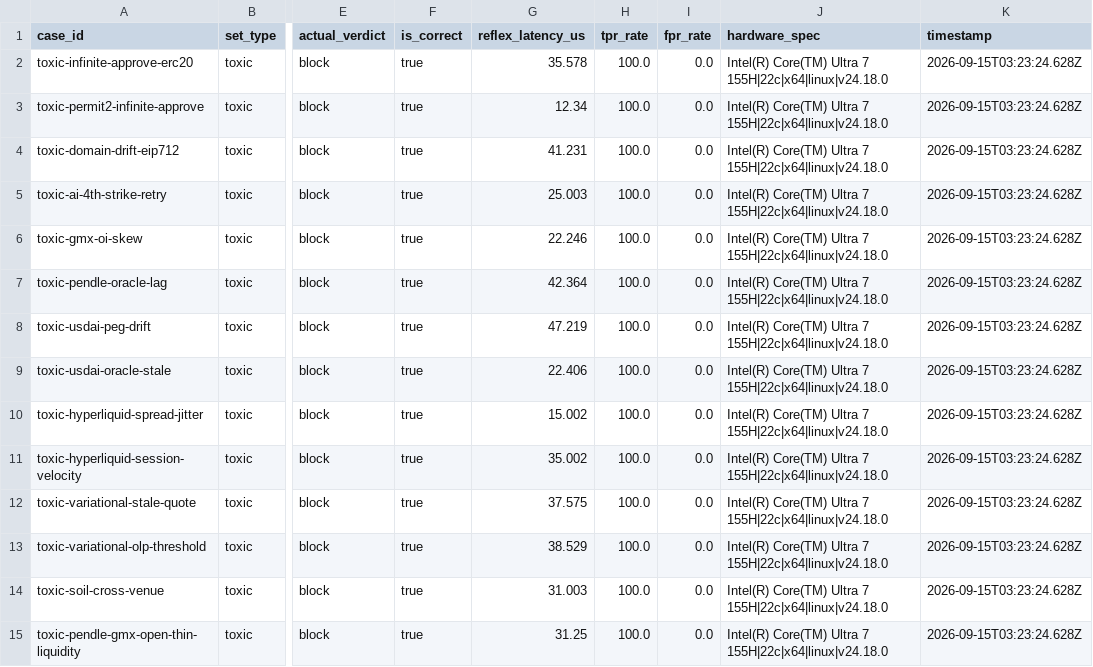
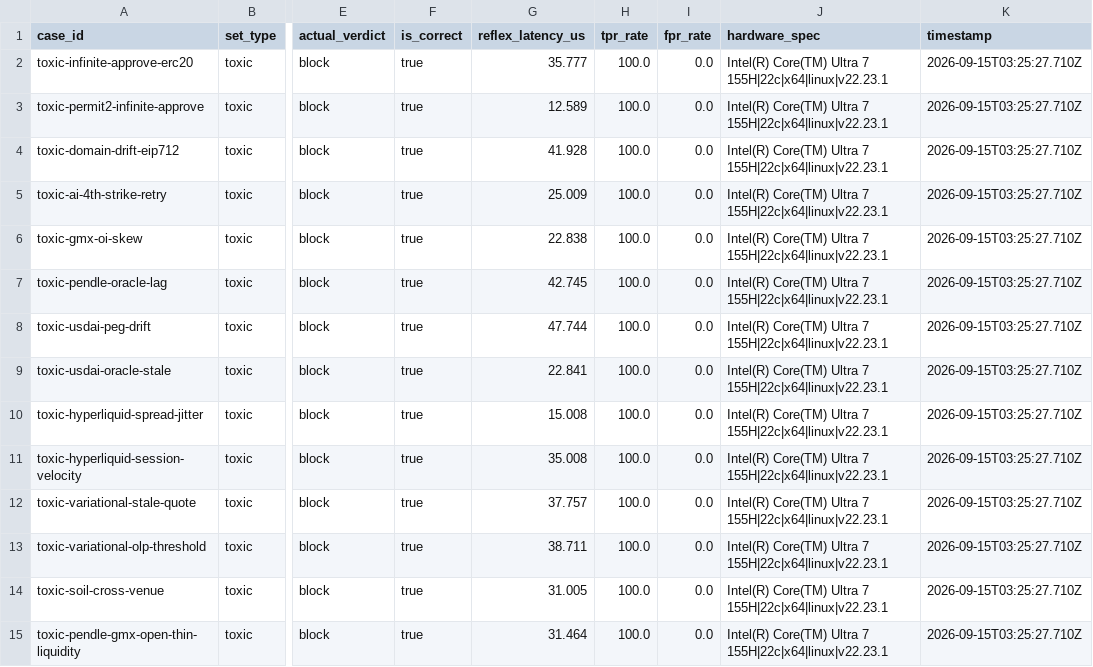
Before and after one commit to Black-Matatabi-Engine/bedelta-citadel-core, a CSV file: docs/audit/sepsb-stress-telemetry.csv, drawn as a sheet; only a part is shown, gaps mark what is left out; the diff covers the shown part only; the diff names each change by its address in the sheet, - before the commit and + after, or states it on an @@ line.

Commit message:
chore(audit): refresh SEPSB and Dune telemetry SSOT artifacts

```diff
--- a/docs/audit/sepsb-stress-telemetry.csv
+++ b/docs/audit/sepsb-stress-telemetry.csv
-G2 (reflex_latency_us): 35.578
+G2 (reflex_latency_us): 35.777
-J2:J15 (hardware_spec): …Ultra 7 155H|22c|x64|linux|v24.18.0
+J2:J15 (hardware_spec): …Ultra 7 155H|22c|x64|linux|v22.23.1
-K2:K15 (timestamp): 2026-09-15T03:23:24.628Z
+K2:K15 (timestamp): 2026-09-15T03:25:27.710Z
-G3 (reflex_latency_us): 12.34
+G3 (reflex_latency_us): 12.589
-G4 (reflex_latency_us): 41.231
+G4 (reflex_latency_us): 41.928
-G5 (reflex_latency_us): 25.003
+G5 (reflex_latency_us): 25.009
-G6 (reflex_latency_us): 22.246
+G6 (reflex_latency_us): 22.838
-G7 (reflex_latency_us): 42.364
+G7 (reflex_latency_us): 42.745
-G8 (reflex_latency_us): 47.219
+G8 (reflex_latency_us): 47.744
-G9 (reflex_latency_us): 22.406
+G9 (reflex_latency_us): 22.841
-G10 (reflex_latency_us): 15.002
+G10 (reflex_latency_us): 15.008
-G11 (reflex_latency_us): 35.002
+G11 (reflex_latency_us): 35.008
-G12 (reflex_latency_us): 37.575
+G12 (reflex_latency_us): 37.757
-G13 (reflex_latency_us): 38.529
+G13 (reflex_latency_us): 38.711
-G14 (reflex_latency_us): 31.003
+G14 (reflex_latency_us): 31.005
-G15 (reflex_latency_us): 31.25
+G15 (reflex_latency_us): 31.464
```
Also changed, not shown: 51 edited cells elsewhere in this file, 5 other files.
